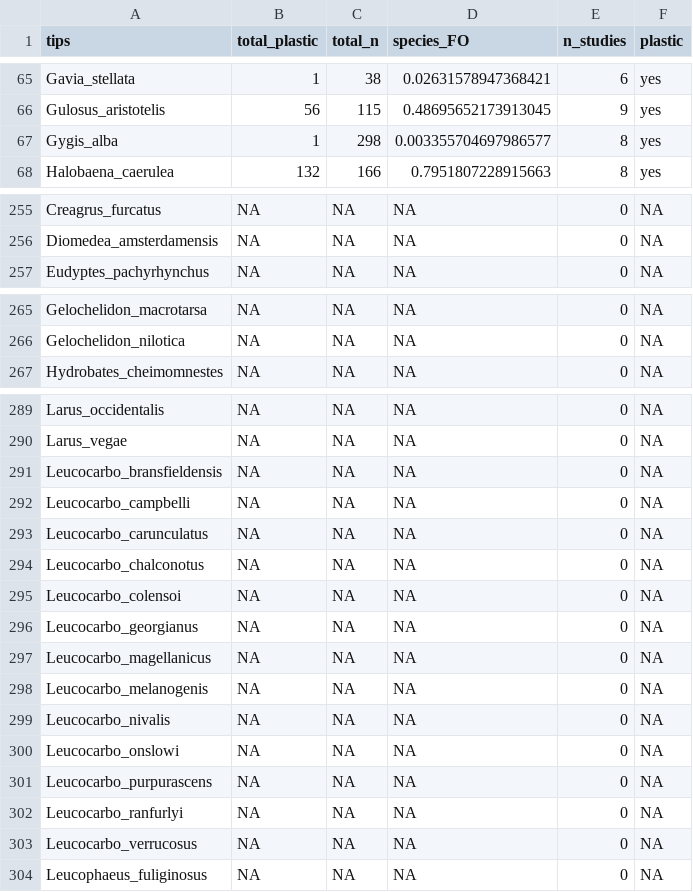
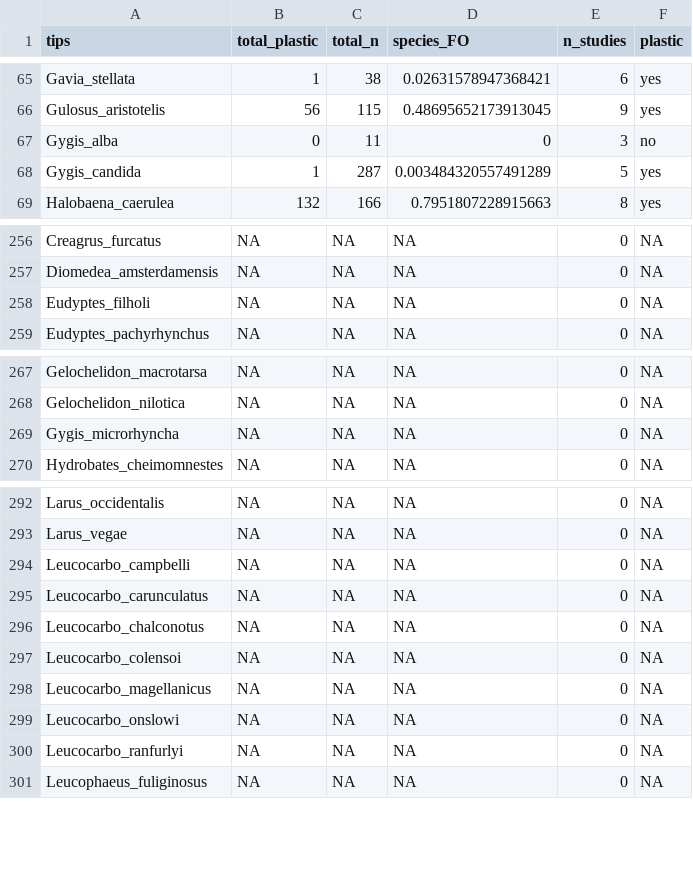
Before and after one commit to nhcooper123/PhyloPlastics, a CSV file: data/full_species_list_2025-09-16.csv, drawn as a sheet; only a part is shown, gaps mark what is left out; the diff covers the shown part only.

```diff
--- a/data/full_species_list_2025-09-16.csv
+++ b/data/full_species_list_2025-09-16.csv
@@ -66,3 +66,4 @@ Gavia_stellata,1,38,0.02631578947368421,6,yes
 Gulosus_aristotelis,56,115,0.48695652173913045,9,yes
-Gygis_alba,1,298,0.003355704697986577,8,yes
+Gygis_alba,0,11,0,3,no
+Gygis_candida,1,287,0.003484320557491289,5,yes
 Halobaena_caerulea,132,166,0.7951807228915663,8,yes
@@ -256,2 +257,3 @@ Creagrus_furcatus,NA,NA,NA,0,NA
 Diomedea_amsterdamensis,NA,NA,NA,0,NA
+Eudyptes_filholi,NA,NA,NA,0,NA
 Eudyptes_pachyrhynchus,NA,NA,NA,0,NA
@@ -266,2 +268,3 @@ Gelochelidon_macrotarsa,NA,NA,NA,0,NA
 Gelochelidon_nilotica,NA,NA,NA,0,NA
+Gygis_microrhyncha,NA,NA,NA,0,NA
 Hydrobates_cheimomnestes,NA,NA,NA,0,NA
@@ -290,3 +293,2 @@ Larus_occidentalis,NA,NA,NA,0,NA
 Larus_vegae,NA,NA,NA,0,NA
-Leucocarbo_bransfieldensis,NA,NA,NA,0,NA
 Leucocarbo_campbelli,NA,NA,NA,0,NA
@@ -295,10 +297,5 @@ Leucocarbo_chalconotus,NA,NA,NA,0,NA
 Leucocarbo_colensoi,NA,NA,NA,0,NA
-Leucocarbo_georgianus,NA,NA,NA,0,NA
 Leucocarbo_magellanicus,NA,NA,NA,0,NA
-Leucocarbo_melanogenis,NA,NA,NA,0,NA
-Leucocarbo_nivalis,NA,NA,NA,0,NA
 Leucocarbo_onslowi,NA,NA,NA,0,NA
-Leucocarbo_purpurascens,NA,NA,NA,0,NA
 Leucocarbo_ranfurlyi,NA,NA,NA,0,NA
-Leucocarbo_verrucosus,NA,NA,NA,0,NA
 Leucophaeus_fuliginosus,NA,NA,NA,0,NA
```
Also changed, not shown: 1 added row elsewhere in this file, data-raw/tips-to-add.csv, 25 other files.
